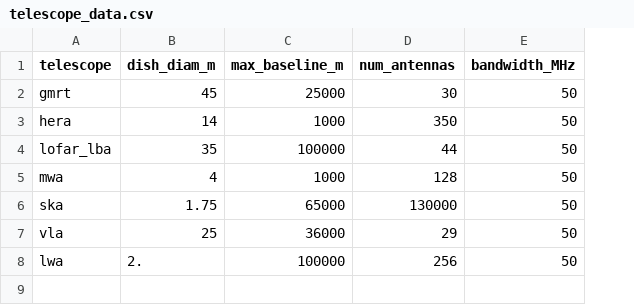
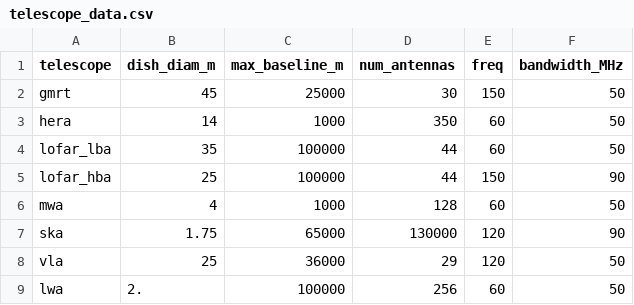
Before and after one commit to gitter-badger/radioRGHJ, a CSV file: code/telescope_data.csv, drawn as a sheet; addresses are those after the commit; the diff names each change by its address in the sheet, - before the commit and + after, or states it on an @@ line.

```diff
--- a/code/telescope_data.csv
+++ b/code/telescope_data.csv
+column E (freq), rows 2-4: 150 | 60 | 60; rows 6-9: 60 | 120 | 120 | 60
+row 5: lofar_hba | 25 | 100000 | 44 | 150 | 90
-F7 (bandwidth_MHz): 50
+F7 (bandwidth_MHz): 90
```
Also changed, not shown: 3 other files.
